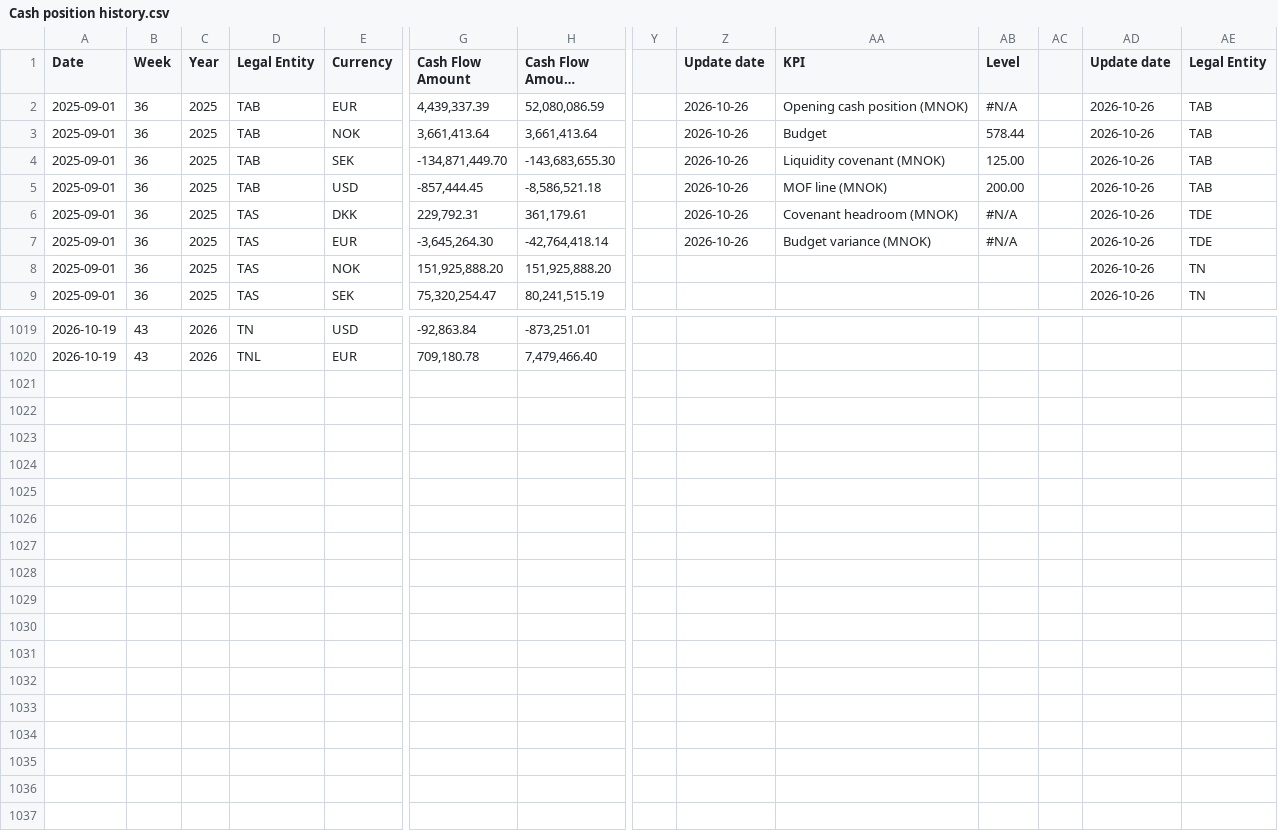
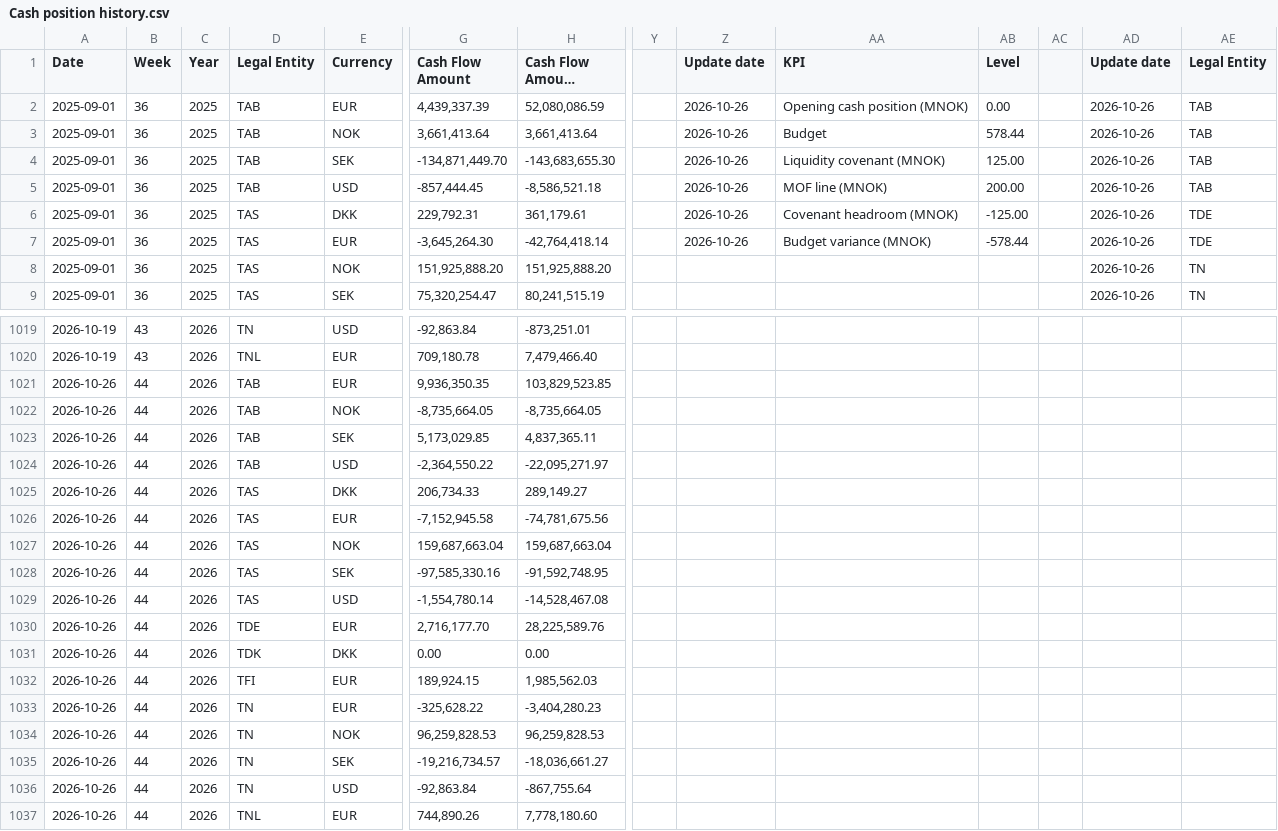
Before and after one commit to nancy908/Treasury-collateral-dashboard, a CSV file: Cash position history.csv, drawn as a sheet; only a part is shown, gaps mark what is left out; long unchanged cells end in …; rows hold the shown columns only; the diff covers the shown part only; the diff names each change by its address in the sheet, - before the commit and + after, or states it on an @@ line.

Commit message:
Auto-sync dashboard and data: 2026-10-28 09:00

```diff
--- a/Cash position history.csv
+++ b/Cash position history.csv
-AB2 (Level): #N/A
+AB2 (Level): 0.00
-AB6 (Level): #N/A
+AB6 (Level): -125.00
-AB7 (Level): #N/A
+AB7 (Level): -578.44
+row 1021: 2026-10-26 | 44 | 2026 | TAB | EUR | 9,936,350.35 | 103,829,523.85
+row 1022: 2026-10-26 | 44 | 2026 | TAB | NOK | -8,735,664.05 | -8,735,664.05
+row 1023: 2026-10-26 | 44 | 2026 | TAB | SEK | 5,173,029.85 | 4,837,365.11
+row 1024: 2026-10-26 | 44 | 2026 | TAB | USD | -2,364,550.22 | -22,095,271.97
+row 1025: 2026-10-26 | 44 | 2026 | TAS | DKK | 206,734.33 | 289,149.27
+row 1026: 2026-10-26 | 44 | 2026 | TAS | EUR | -7,152,945.58 | -74,781,675.56
+row 1027: 2026-10-26 | 44 | 2026 | TAS | NOK | 159,687,663.04 | 159,687,663.04
+row 1028: 2026-10-26 | 44 | 2026 | TAS | SEK | -97,585,330.16 | -91,592,748.95
+row 1029: 2026-10-26 | 44 | 2026 | TAS | USD | -1,554,780.14 | -14,528,467.08
+row 1030: 2026-10-26 | 44 | 2026 | TDE | EUR | 2,716,177.70 | 28,225,589.76
+row 1031: 2026-10-26 | 44 | 2026 | TDK | DKK | 0.00 | 0.00
+row 1032: 2026-10-26 | 44 | 2026 | TFI | EUR | 189,924.15 | 1,985,562.03
+row 1033: 2026-10-26 | 44 | 2026 | TN | EUR | -325,628.22 | -3,404,280.23
+row 1034: 2026-10-26 | 44 | 2026 | TN | NOK | 96,259,828.53 | 96,259,828.53
+row 1035: 2026-10-26 | 44 | 2026 | TN | SEK | -19,216,734.57 | -18,036,661.27
+row 1036: 2026-10-26 | 44 | 2026 | TN | USD | -92,863.84 | -867,755.64
+row 1037: 2026-10-26 | 44 | 2026 | TNL | EUR | 744,890.26 | 7,778,180.60
```
Also changed, not shown: 3 edited cells elsewhere in this file, CFF FP&A.csv, CFF Treasury.csv, 4 other files.
